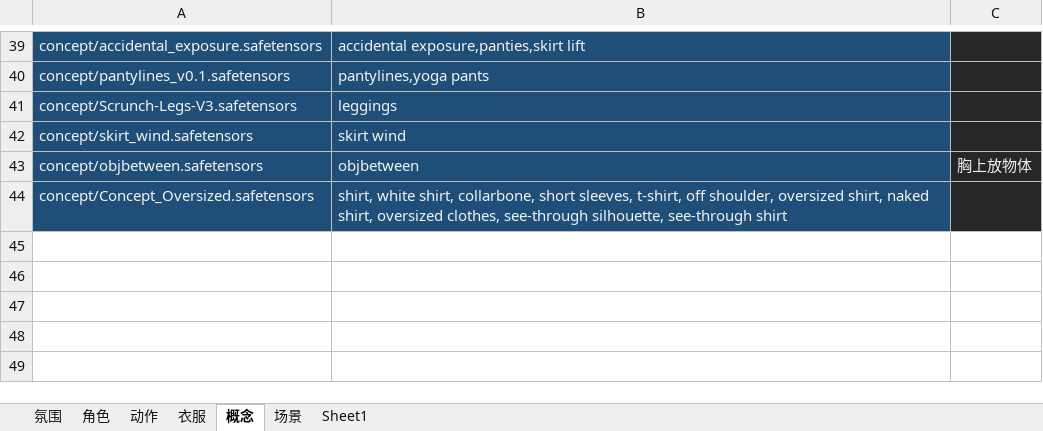
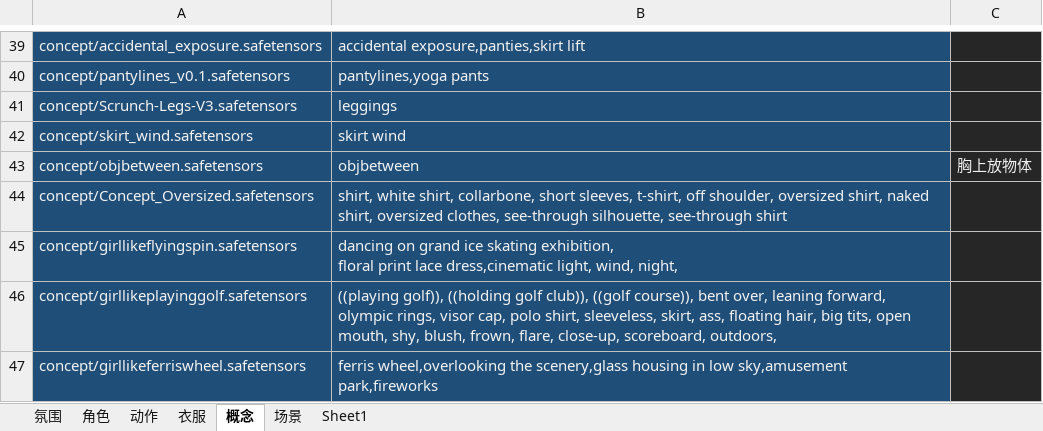
Before and after one commit to legendxcheng/MeiCard, an Excel workbook: 全Lora.xlsx, sheet 概念, drawn as a sheet; only a part is shown, gaps mark what is left out; values as stored, in another font and other column widths than the file's, no borders; ↵ is a line break in a cell; the diff names each change by its address in the sheet, - before the commit and + after, or states it on an @@ line.

```diff
--- a/全Lora.xlsx (sheet 概念)
+++ b/全Lora.xlsx (sheet 概念)
+row 45: concept/girllikeflyingspin.safetensors | dancing on grand ice skating exhibition, ↵ floral print lace dress,cinematic light, wind, night,
+row 46: concept/girllikeplayinggolf.safetensors | ((playing golf)), ((holding golf club)), ((golf course)), bent over, leaning forward, olympic rings, visor cap, polo shirt, sleeveless, skirt, ass, floating hair, big tits, open mouth, shy, blush, frown, flare, close-up, scoreboard, outdoors,
+row 47: concept/girllikeferriswheel.safetensors | ferris wheel,overlooking the scenery,glass housing in low sky,amusement park,fireworks
```
Also changed, not shown: sheet 角色, formulas that keep their value, charts or pictures.
